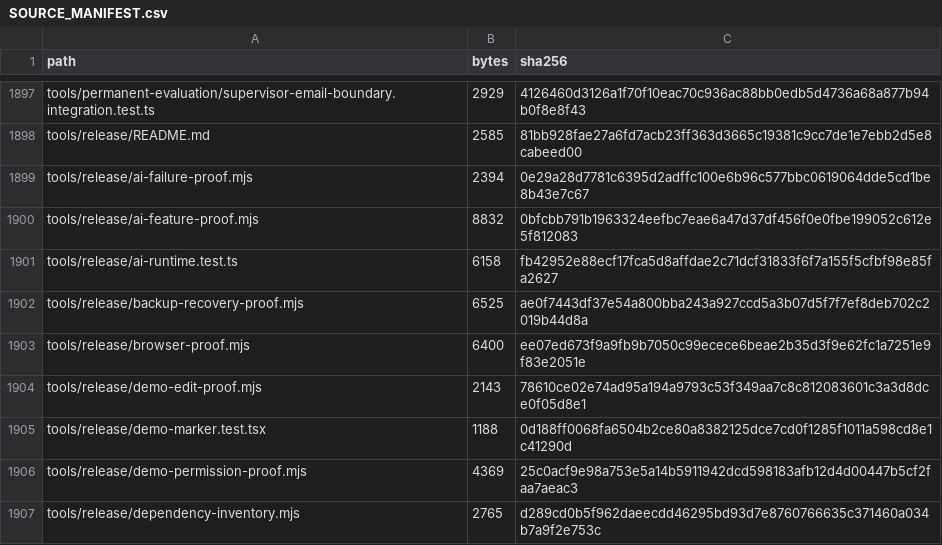
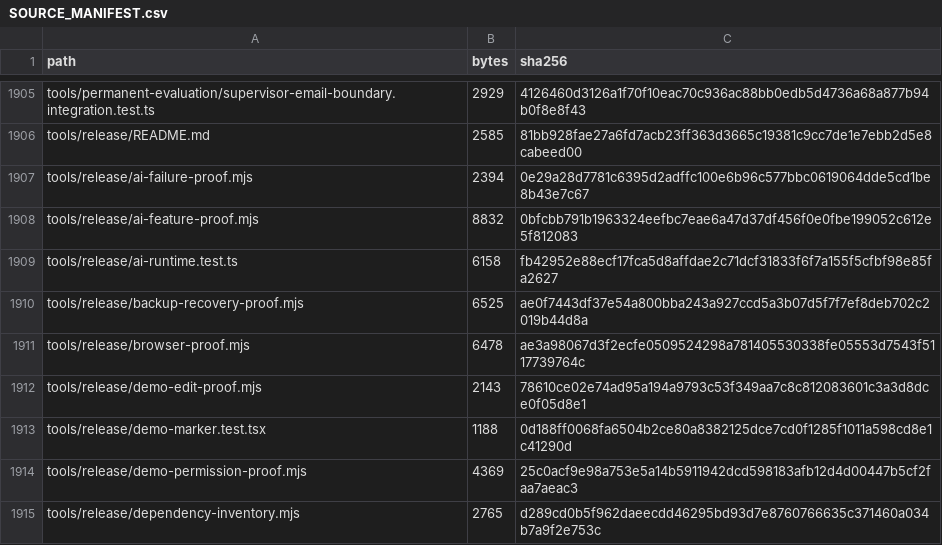
Before and after one commit to MoayadAlshehry/capstone-repository, a CSV file: SOURCE_MANIFEST.csv, drawn as a sheet; only a part is shown, gaps mark what is left out; the diff covers the shown part only.

```diff
--- a/SOURCE_MANIFEST.csv
+++ b/SOURCE_MANIFEST.csv
@@ -1902,3 +1910,3 @@ tools/release/ai-runtime.test.ts,6158,fb42952e88ecf17fca5d8affdae2c71dcf31833f6f
 tools/release/backup-recovery-proof.mjs,6525,ae0f7443df37e54a800bba243a927ccd5a3b07d5f7f7ef8deb702c2019b44d8a
-tools/release/browser-proof.mjs,6400,ee07ed673f9a9fb9b7050c99ecece6beae2b35d3f9e62fc1a7251e9f83e2051e
+tools/release/browser-proof.mjs,6478,ae3a98067d3f2ecfe0509524298a781405530338fe05553d7543f5117739764c
 tools/release/demo-edit-proof.mjs,2143,78610ce02e74ad95a194a9793c53f349aa7c8c812083601c3a3d8dce0f05d8e1
```
Also changed, not shown: 12 added rows and 26 edited cells elsewhere in this file, 26 other files.
